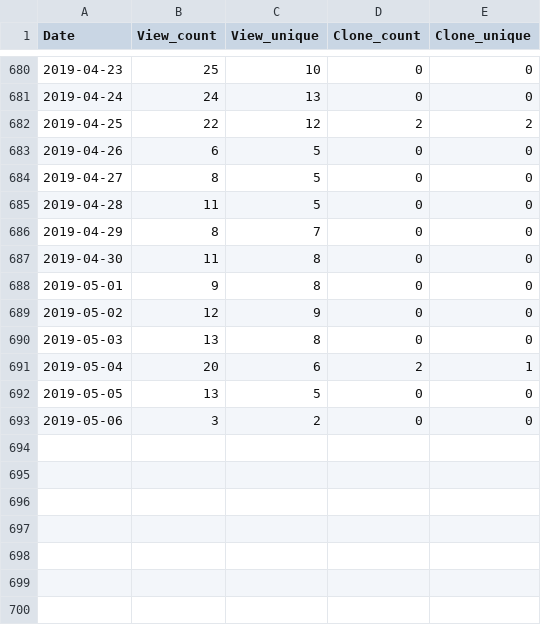
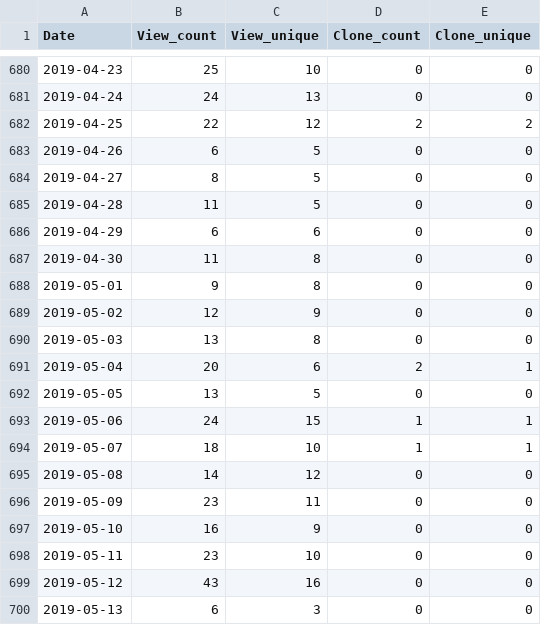
Before and after one commit to miykael/traffic_info_github, a TSV file: results/traffic_info_3dprintyourbrain.tsv, drawn as a sheet; only a part is shown, gaps mark what is left out.

Commit message:
Travis results 55 [skip ci]

```diff
--- a/results/traffic_info_3dprintyourbrain.tsv
+++ b/results/traffic_info_3dprintyourbrain.tsv
@@ -685,3 +685,3 @@ Date	View_count	View_unique	Clone_count	Clone_unique
 2019-04-28	11	5	0	0
-2019-04-29	8	7	0	0
+2019-04-29	6	6	0	0
 2019-04-30	11	8	0	0
@@ -692,2 +692,9 @@ Date	View_count	View_unique	Clone_count	Clone_unique
 2019-05-05	13	5	0	0
-2019-05-06	3	2	0	0
+2019-05-06	24	15	1	1
+2019-05-07	18	10	1	1
+2019-05-08	14	12	0	0
+2019-05-09	23	11	0	0
+2019-05-10	16	9	0	0
+2019-05-11	23	10	0	0
+2019-05-12	43	16	0	0
+2019-05-13	6	3	0	0
```
Also changed, not shown: results/traffic_info_LINEViewer.tsv, results/traffic_info_atlasreader.tsv, 32 other files.
